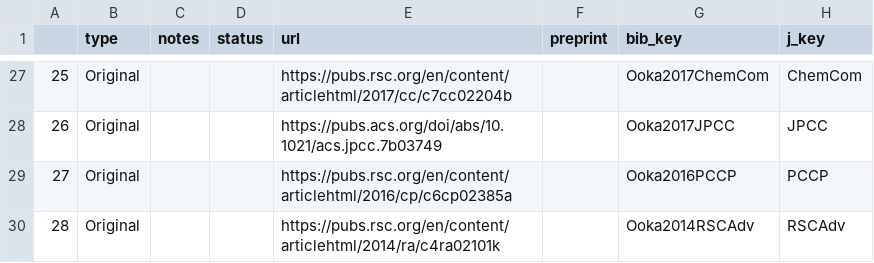
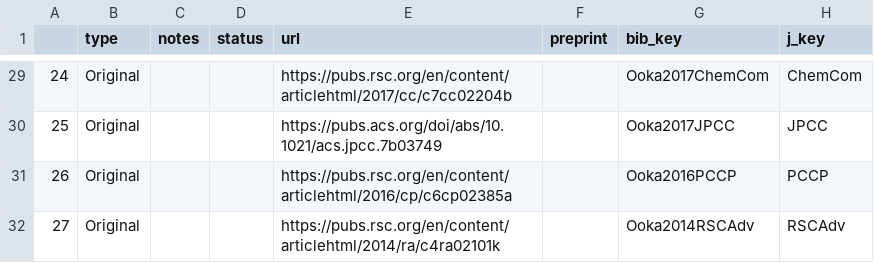
Before and after one commit to HideshiOoka/Homepage, a CSV file: achievements/Publications.csv, drawn as a sheet; only a part is shown, gaps mark what is left out; addresses are those after the commit; the diff covers the shown part only; the diff names each change by its address in the sheet, - before the commit and + after, or states it on an @@ line.

```diff
--- a/achievements/Publications.csv
+++ b/achievements/Publications.csv
-A29: 25
+A29: 24
-A30: 26
+A30: 25
-A31: 27
+A31: 26
-A32: 28
+A32: 27
```
Also changed, not shown: 6 added rows, 4 removed rows, 1 moved row and 18 edited cells elsewhere in this file, 12 other files.
